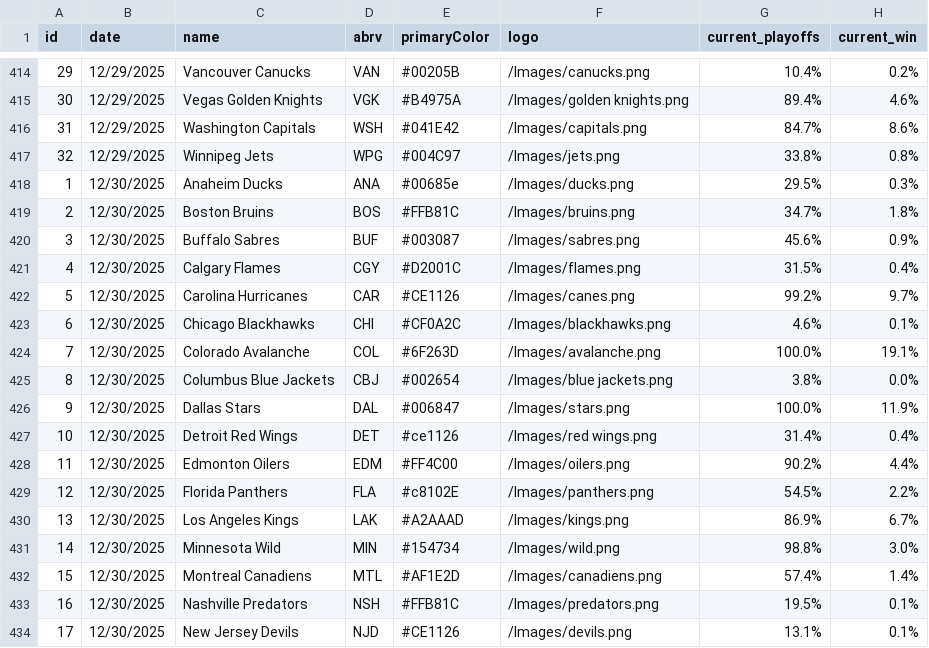
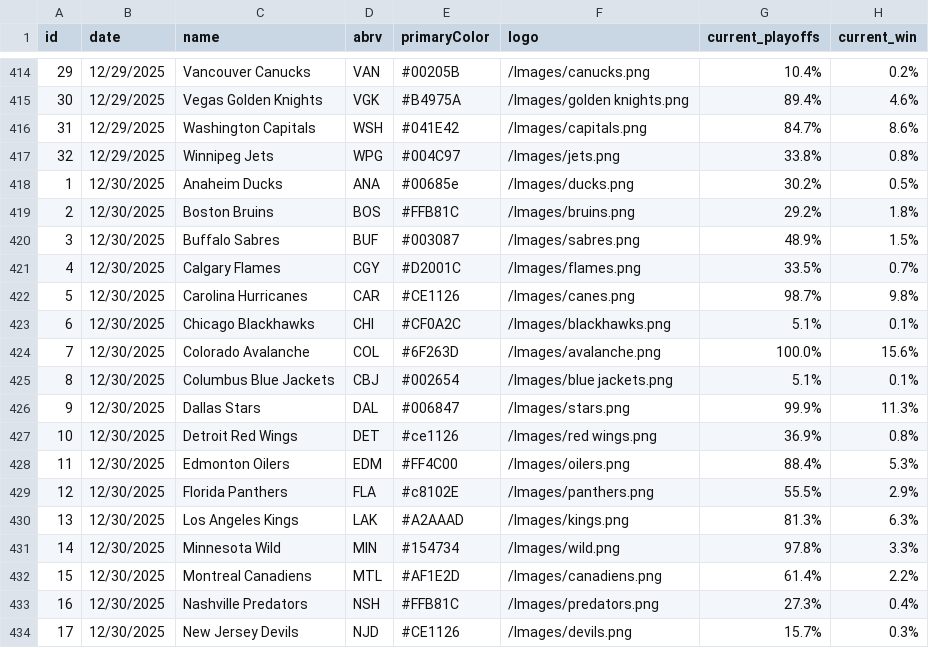
Before and after one commit to stevenpfaff/NHL-Projections-React, a CSV file: public/timelineOdds2026.csv, drawn as a sheet; only a part is shown, gaps mark what is left out; the diff covers the shown part only.

```diff
--- a/public/timelineOdds2026.csv
+++ b/public/timelineOdds2026.csv
@@ -417,18 +417,18 @@ id,date,name,abrv,primaryColor,logo,current_playoffs,current_win
 32,12/29/2025,Winnipeg Jets,WPG,#004C97,/Images/jets.png,33.8%,0.8%
-1,12/30/2025,Anaheim Ducks,ANA,#00685e,/Images/ducks.png,29.5%,0.3%
-2,12/30/2025,Boston Bruins,BOS,#FFB81C,/Images/bruins.png,34.7%,1.8%
-3,12/30/2025,Buffalo Sabres,BUF,#003087,/Images/sabres.png,45.6%,0.9%
-4,12/30/2025,Calgary Flames,CGY,#D2001C,/Images/flames.png,31.5%,0.4%
-5,12/30/2025,Carolina Hurricanes,CAR,#CE1126,/Images/canes.png,99.2%,9.7%
-6,12/30/2025,Chicago Blackhawks,CHI,#CF0A2C,/Images/blackhawks.png,4.6%,0.1%
-7,12/30/2025,Colorado Avalanche,COL,#6F263D,/Images/avalanche.png,100.0%,19.1%
-8,12/30/2025,Columbus Blue Jackets,CBJ,#002654,/Images/blue jackets.png,3.8%,0.0%
-9,12/30/2025,Dallas Stars,DAL,#006847,/Images/stars.png,100.0%,11.9%
-10,12/30/2025,Detroit Red Wings,DET,#ce1126,/Images/red wings.png,31.4%,0.4%
-11,12/30/2025,Edmonton Oilers,EDM,#FF4C00,/Images/oilers.png,90.2%,4.4%
-12,12/30/2025,Florida Panthers,FLA,#c8102E,/Images/panthers.png,54.5%,2.2%
-13,12/30/2025,Los Angeles Kings,LAK,#A2AAAD,/Images/kings.png,86.9%,6.7%
-14,12/30/2025,Minnesota Wild,MIN,#154734,/Images/wild.png,98.8%,3.0%
-15,12/30/2025,Montreal Canadiens,MTL,#AF1E2D,/Images/canadiens.png,57.4%,1.4%
-16,12/30/2025,Nashville Predators,NSH,#FFB81C,/Images/predators.png,19.5%,0.1%
-17,12/30/2025,New Jersey Devils,NJD,#CE1126,/Images/devils.png,13.1%,0.1%
+1,12/30/2025,Anaheim Ducks,ANA,#00685e,/Images/ducks.png,30.2%,0.5%
+2,12/30/2025,Boston Bruins,BOS,#FFB81C,/Images/bruins.png,29.2%,1.8%
+3,12/30/2025,Buffalo Sabres,BUF,#003087,/Images/sabres.png,48.9%,1.5%
+4,12/30/2025,Calgary Flames,CGY,#D2001C,/Images/flames.png,33.5%,0.7%
+5,12/30/2025,Carolina Hurricanes,CAR,#CE1126,/Images/canes.png,98.7%,9.8%
+6,12/30/2025,Chicago Blackhawks,CHI,#CF0A2C,/Images/blackhawks.png,5.1%,0.1%
+7,12/30/2025,Colorado Avalanche,COL,#6F263D,/Images/avalanche.png,100.0%,15.6%
+8,12/30/2025,Columbus Blue Jackets,CBJ,#002654,/Images/blue jackets.png,5.1%,0.1%
+9,12/30/2025,Dallas Stars,DAL,#006847,/Images/stars.png,99.9%,11.3%
+10,12/30/2025,Detroit Red Wings,DET,#ce1126,/Images/red wings.png,36.9%,0.8%
+11,12/30/2025,Edmonton Oilers,EDM,#FF4C00,/Images/oilers.png,88.4%,5.3%
+12,12/30/2025,Florida Panthers,FLA,#c8102E,/Images/panthers.png,55.5%,2.9%
+13,12/30/2025,Los Angeles Kings,LAK,#A2AAAD,/Images/kings.png,81.3%,6.3%
+14,12/30/2025,Minnesota Wild,MIN,#154734,/Images/wild.png,97.8%,3.3%
+15,12/30/2025,Montreal Canadiens,MTL,#AF1E2D,/Images/canadiens.png,61.4%,2.2%
+16,12/30/2025,Nashville Predators,NSH,#FFB81C,/Images/predators.png,27.3%,0.4%
+17,12/30/2025,New Jersey Devils,NJD,#CE1126,/Images/devils.png,15.7%,0.3%
```
Also changed, not shown: 29 edited cells elsewhere in this file, public/currentdata.csv.
